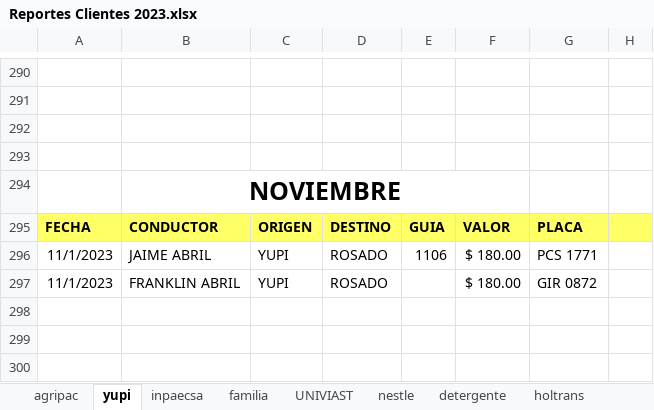
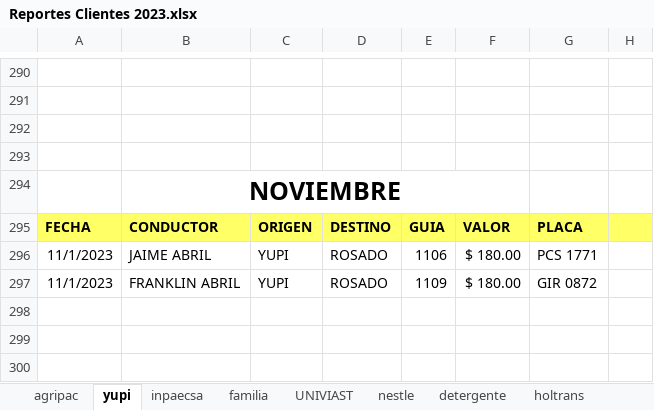
Before and after one commit to ABRILTRANS/OFICINA, an Excel workbook: DOC 2023/Reportes Clientes 2023.xlsx, sheet yupi, drawn as a sheet; only a part is shown, gaps mark what is left out; values as stored, in another font and other column widths than the file's, no borders; the diff names each change by its address in the sheet, - before the commit and + after, or states it on an @@ line.

```diff
--- a/DOC 2023/Reportes Clientes 2023.xlsx (sheet yupi)
+++ b/DOC 2023/Reportes Clientes 2023.xlsx (sheet yupi)
-E297: (empty)
+E297: 1109
```
Also changed, not shown: sheet OTROS CLIENTES 2., sheet BENAVIDES.
